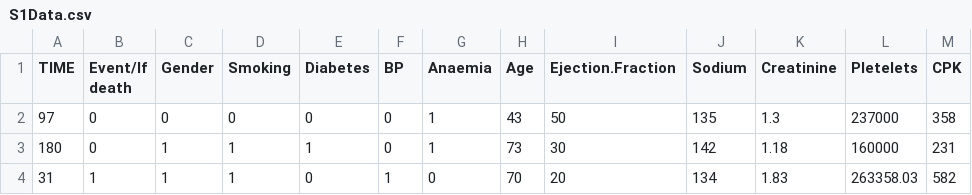
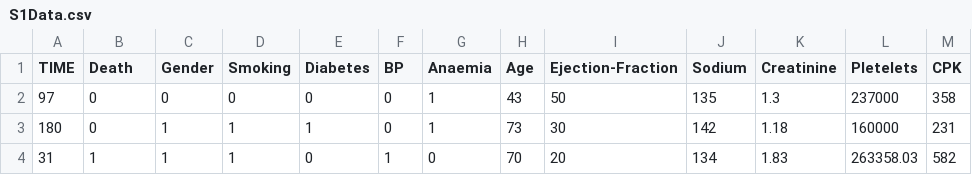
Before and after one commit to uan-project-ml-2021-1/documentation, a CSV file: dataSet/S1Data.csv, drawn as a sheet; only a part is shown.

Commit message:
Update S1Data.csv

```diff
--- a/dataSet/S1Data.csv
+++ b/dataSet/S1Data.csv
@@ -1,2 +1,2 @@
-TIME,Event/If death,Gender,Smoking,Diabetes,BP,Anaemia,Age,Ejection.Fraction,Sodium,Creatinine,Pletelets,CPK
+TIME,Death,Gender,Smoking,Diabetes,BP,Anaemia,Age,Ejection-Fraction,Sodium,Creatinine,Pletelets,CPK
 97,0,0,0,0,0,1,43,50,135,1.3,237000,358
```
